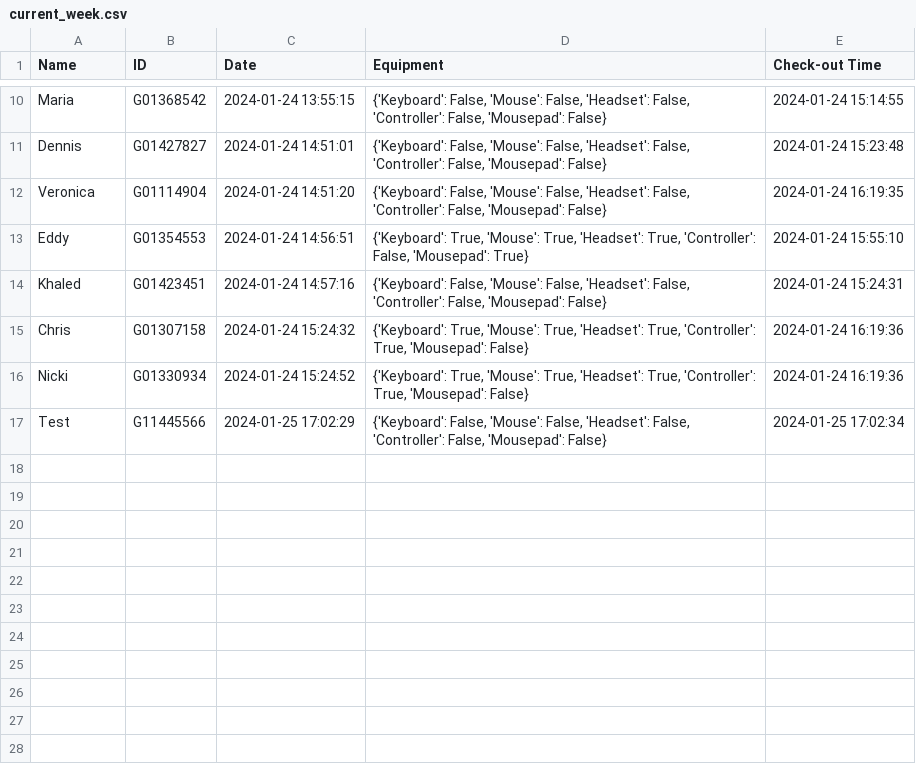
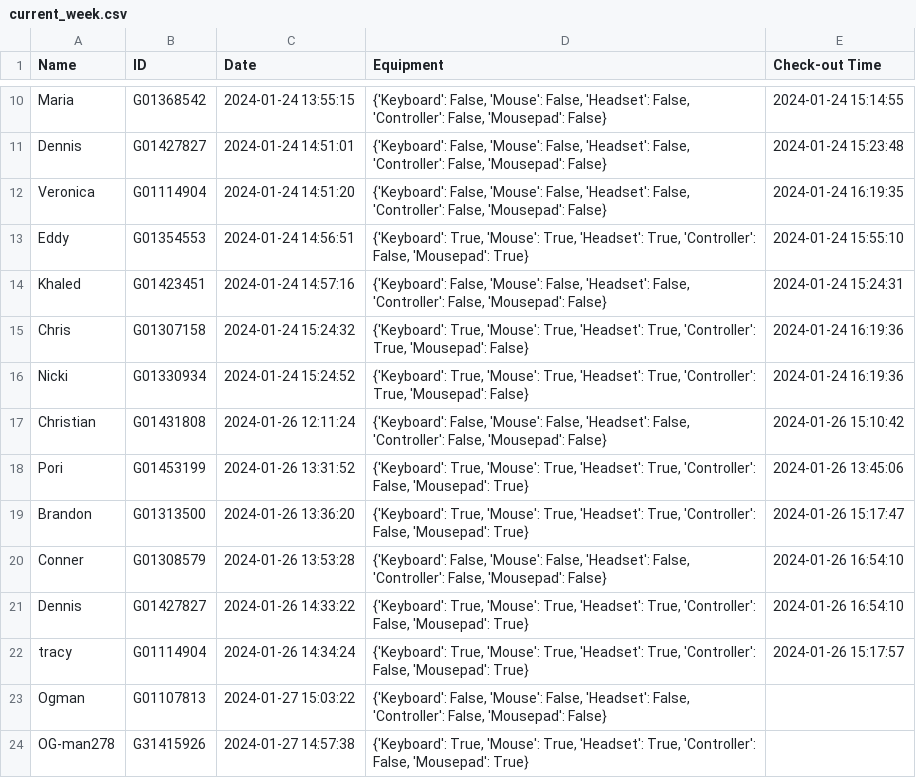
Before and after one commit to MarioDS15/Room-Manager, a CSV file: csvFiles/current_week.csv, drawn as a sheet; only a part is shown, gaps mark what is left out.

```diff
--- a/csvFiles/current_week.csv
+++ b/csvFiles/current_week.csv
@@ -16,2 +16,9 @@ Chris,G01307158,2024-01-24 15:24:32,"{'Keyboard': True, 'Mouse': True, 'Headset'
 Nicki,G01330934,2024-01-24 15:24:52,"{'Keyboard': True, 'Mouse': True, 'Headset': True, 'Controller': True, 'Mousepad': False}",2024-01-24 16:19:36
-Test,G11445566,2024-01-25 17:02:29,"{'Keyboard': False, 'Mouse': False, 'Headset': False, 'Controller': False, 'Mousepad': False}",2024-01-25 17:02:34
+Christian,G01431808,2024-01-26 12:11:24,"{'Keyboard': False, 'Mouse': False, 'Headset': False, 'Controller': False, 'Mousepad': False}",2024-01-26 15:10:42
+Pori,G01453199,2024-01-26 13:31:52,"{'Keyboard': True, 'Mouse': True, 'Headset': True, 'Controller': False, 'Mousepad': True}",2024-01-26 13:45:06
+Brandon,G01313500,2024-01-26 13:36:20,"{'Keyboard': True, 'Mouse': True, 'Headset': True, 'Controller': False, 'Mousepad': True}",2024-01-26 15:17:47
+Conner,G01308579,2024-01-26 13:53:28,"{'Keyboard': False, 'Mouse': False, 'Headset': False, 'Controller': False, 'Mousepad': False}",2024-01-26 16:54:10
+Dennis,G01427827,2024-01-26 14:33:22,"{'Keyboard': True, 'Mouse': True, 'Headset': True, 'Controller': False, 'Mousepad': True}",2024-01-26 16:54:10
+tracy,G01114904,2024-01-26 14:34:24,"{'Keyboard': True, 'Mouse': True, 'Headset': True, 'Controller': False, 'Mousepad': True}",2024-01-26 15:17:57
+Ogman,G01107813,2024-01-27 15:03:22,"{'Keyboard': False, 'Mouse': False, 'Headset': False, 'Controller': False, 'Mousepad': False}",
+OG-man278,G31415926,2024-01-27 14:57:38,"{'Keyboard': True, 'Mouse': True, 'Headset': True, 'Controller': False, 'Mousepad': True}",
```
Also changed, not shown: csvFiles/log_entries.csv, dist/OfficeHours/_internal/csvFiles/current_week.csv, 17 other files.
